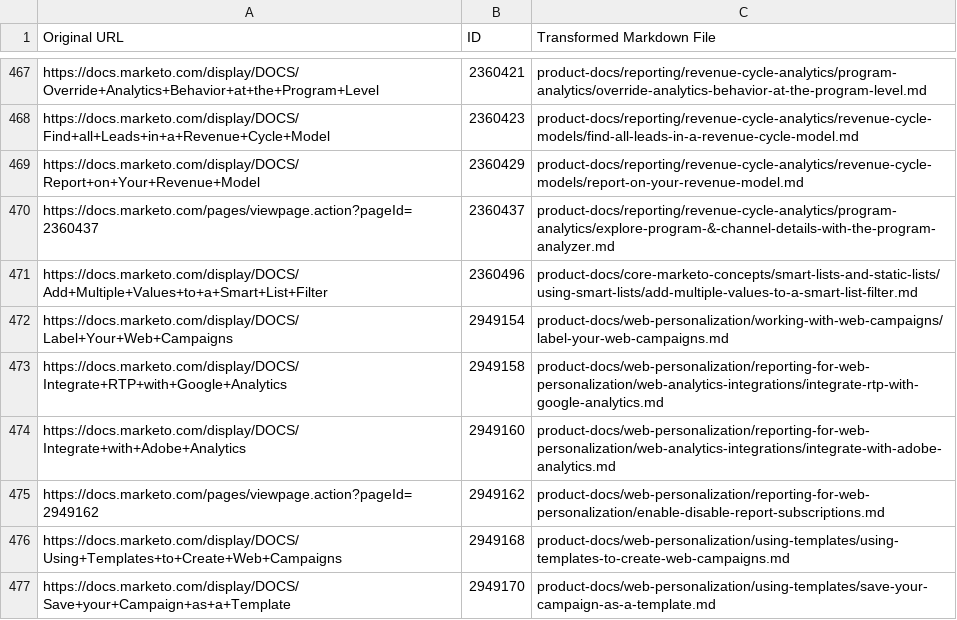
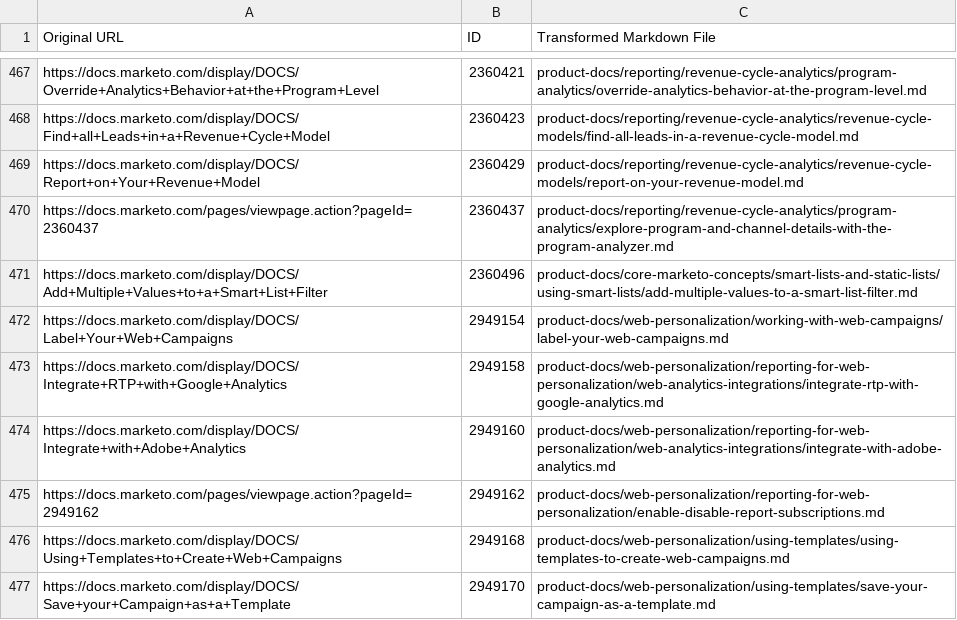
Before and after one commit to AdobeDocs/marketo.en, a CSV file: help/marketo/id_mapping.csv, drawn as a sheet; only a part is shown, gaps mark what is left out.

```diff
--- a/help/marketo/id_mapping.csv
+++ b/help/marketo/id_mapping.csv
@@ -469,3 +469,3 @@
 "https://docs.marketo.com/display/DOCS/Report+on+Your+Revenue+Model","2360429","product-docs/reporting/revenue-cycle-analytics/revenue-cycle-models/report-on-your-revenue-model.md"
-"https://docs.marketo.com/pages/viewpage.action?pageId=2360437","2360437","product-docs/reporting/revenue-cycle-analytics/program-analytics/explore-program-&-channel-details-with-the-program-analyzer.md"
+"https://docs.marketo.com/pages/viewpage.action?pageId=2360437","2360437","product-docs/reporting/revenue-cycle-analytics/program-analytics/explore-program-and-channel-details-with-the-program-analyzer.md"
 "https://docs.marketo.com/display/DOCS/Add+Multiple+Values+to+a+Smart+List+Filter","2360496","product-docs/core-marketo-concepts/smart-lists-and-static-lists/using-smart-lists/add-multiple-values-to-a-smart-list-filter.md"
```
Also changed, not shown: 5 other files.
